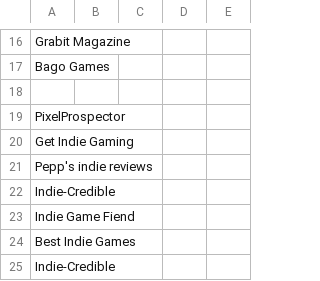
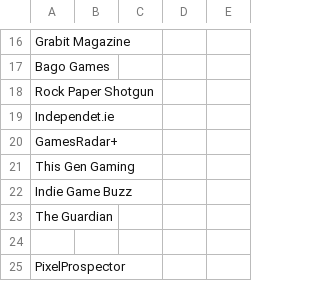
Before and after one commit to Asheepun/press-list, a CSV file: data-boyandbox.csv, drawn as a sheet; only a part is shown, gaps mark what is left out; the shorter side is filled out with more unchanged rows.

```diff
--- a/data-boyandbox.csv
+++ b/data-boyandbox.csv
@@ -17,2 +17,8 @@ Grabit Magazine,,,,,
 Bago Games,,,,,
+Rock Paper Shotgun,,,,,
+Independet.ie,,,,,
+GamesRadar+,,,,,
+This Gen Gaming,,,,,
+Indie Game Buzz,,,,,
+The Guardian,,,,,
 ,,,,,
```
Also changed, not shown: 1 other file.
